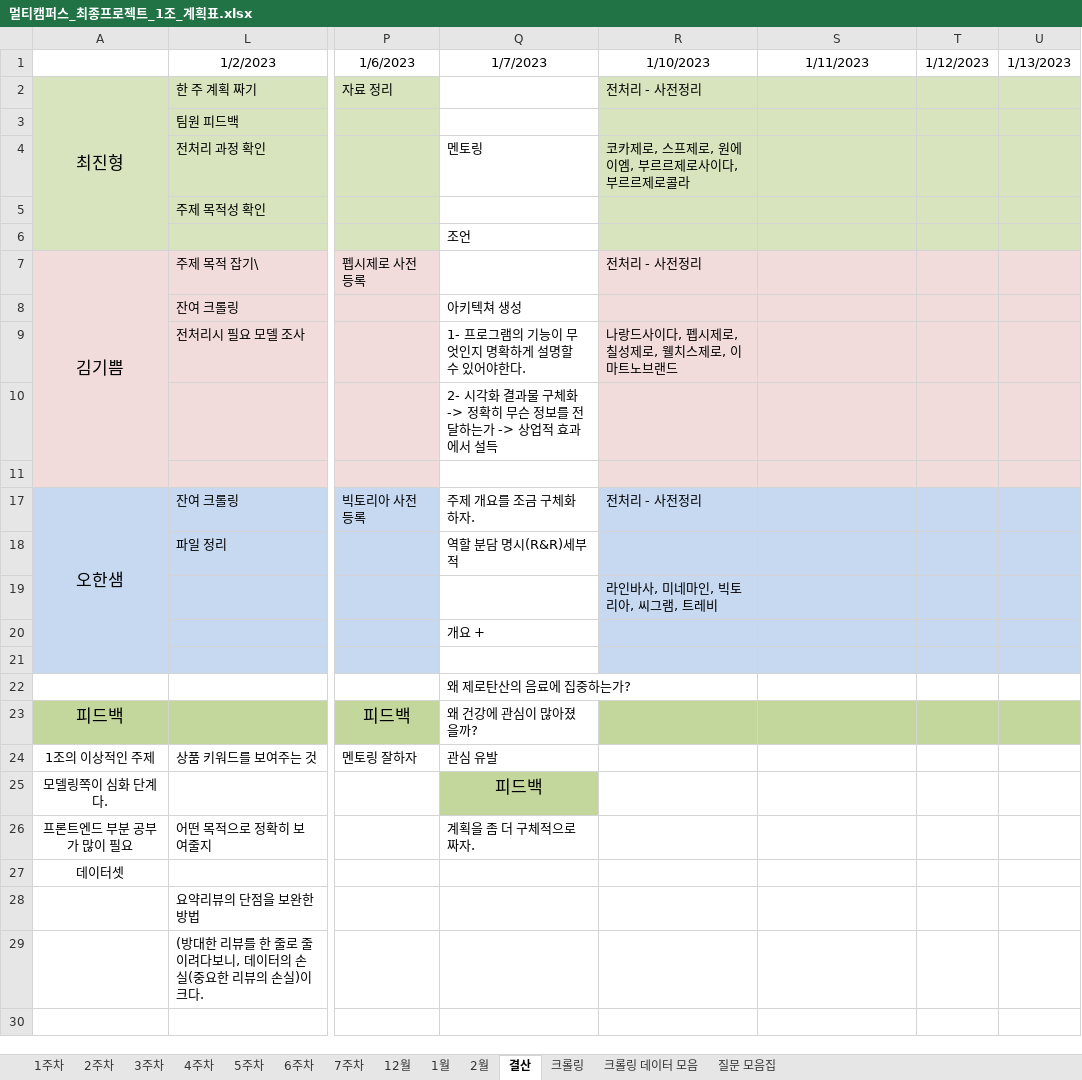
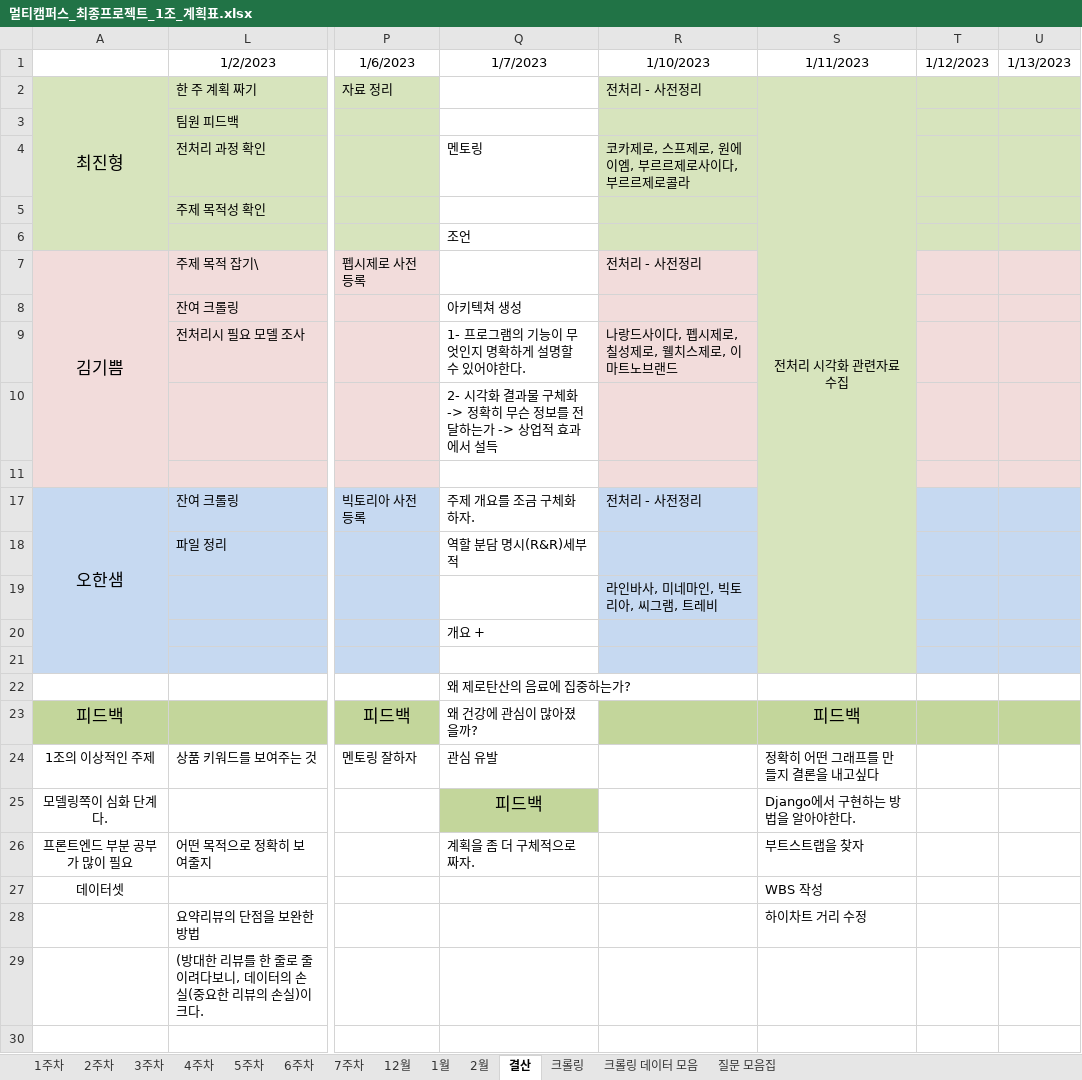
Before and after one commit to JUICE-JinHyeong/multicampus_final_First, an Excel workbook: final_project/프로젝트 필요 양식/멀티캠퍼스_최종프로젝트_1조_계획표.xlsx, sheet 결산, drawn as a sheet; only a part is shown, gaps mark what is left out; values as stored, in another font and other column widths than the file's, no borders; the diff names each change by its address in the sheet, - before the commit and + after, or states it on an @@ line.

Commit message:
23-01-10 4주 2일차 결산 upload

```diff
--- a/final_project/프로젝트 필요 양식/멀티캠퍼스_최종프로젝트_1조_계획표.xlsx (sheet 결산)
+++ b/final_project/프로젝트 필요 양식/멀티캠퍼스_최종프로젝트_1조_계획표.xlsx (sheet 결산)
-S2: (empty)
+S2: 전처리 시각화 관련자료 수집
+S2:S21 merged
-S7:S11 fill: #F2DCDB
+S7:S11 fill: #D7E4BD
-S17:S21 fill: #C6D9F1
+S17:S21 fill: #D7E4BD
-S23: (empty)
+S23: 피드백
-S24: (empty)
+S24: 정확히 어떤 그래프를 만들지 결론을 내고싶다
-S25: (empty)
+S25: Django에서 구현하는 방법을 알아야한다.
-S26: (empty)
+S26: 부트스트랩을 찾자
-S27: (empty)
+S27: WBS 작성
-S28: (empty)
+S28: 하이차트 거리 수정
```
Also changed, not shown: sheet 4주차.
